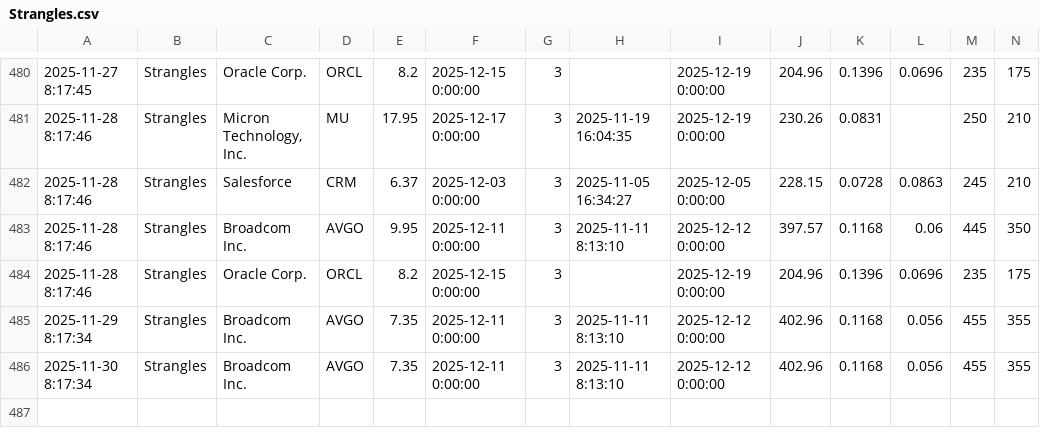
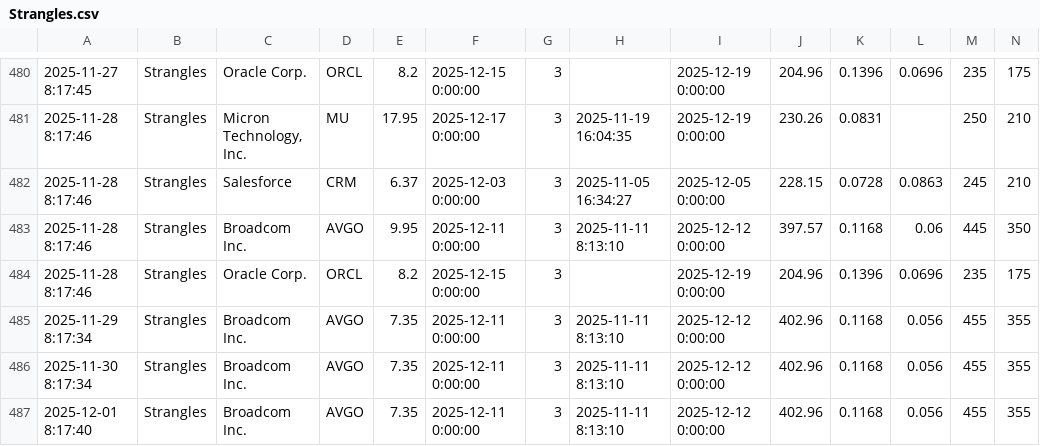
Before and after one commit to TeneikaAskew/stocks, a CSV file: google-apps-script/data/Strangles.csv, drawn as a sheet; only a part is shown, gaps mark what is left out; rows hold the shown columns only; the diff names each change by its address in the sheet, - before the commit and + after, or states it on an @@ line.

```diff
--- a/google-apps-script/data/Strangles.csv
+++ b/google-apps-script/data/Strangles.csv
+row 487: 2025-12-01 8:17:40 | Strangles | Broadcom Inc. | AVGO | 7.35 | 2025-12-11 0:00:00 | 3 | 2025-11-11 8:13:10 | 2025-12-12 0:00:00 | 402.96 | 0.1168 | 0.056 | 455 | 355
```
Also changed, not shown: 4 other files.
